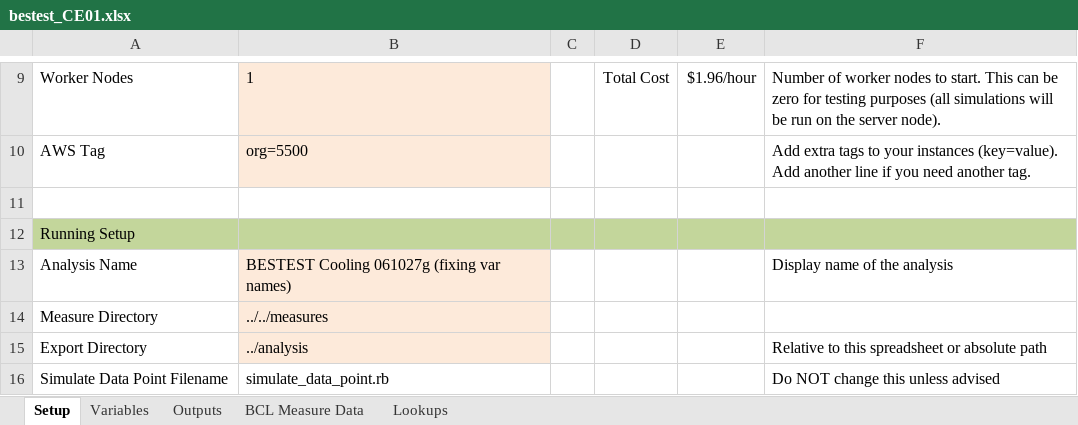
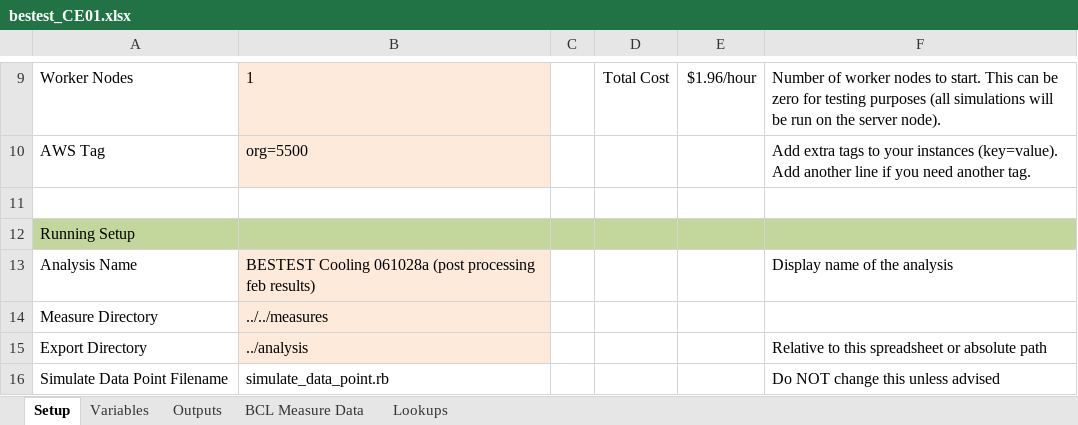
Before and after one commit to NREL/BESTEST-GSR-ARCHIVE, an Excel workbook: integration_testing/projects/bestest_CE01.xlsx, sheet Setup, drawn as a sheet; only a part is shown, gaps mark what is left out; values as stored, in another font and other column widths than the file's, no borders; the diff names each change by its address in the sheet, - before the commit and + after, or states it on an @@ line.

```diff
--- a/integration_testing/projects/bestest_CE01.xlsx (sheet Setup)
+++ b/integration_testing/projects/bestest_CE01.xlsx (sheet Setup)
-B13: BESTEST Cooling 061027g (fixing var names)
+B13: BESTEST Cooling 061028a (post processing feb results)
```
Also changed, not shown: results/RESULTS5-3A.xlsx, 10 other files.
